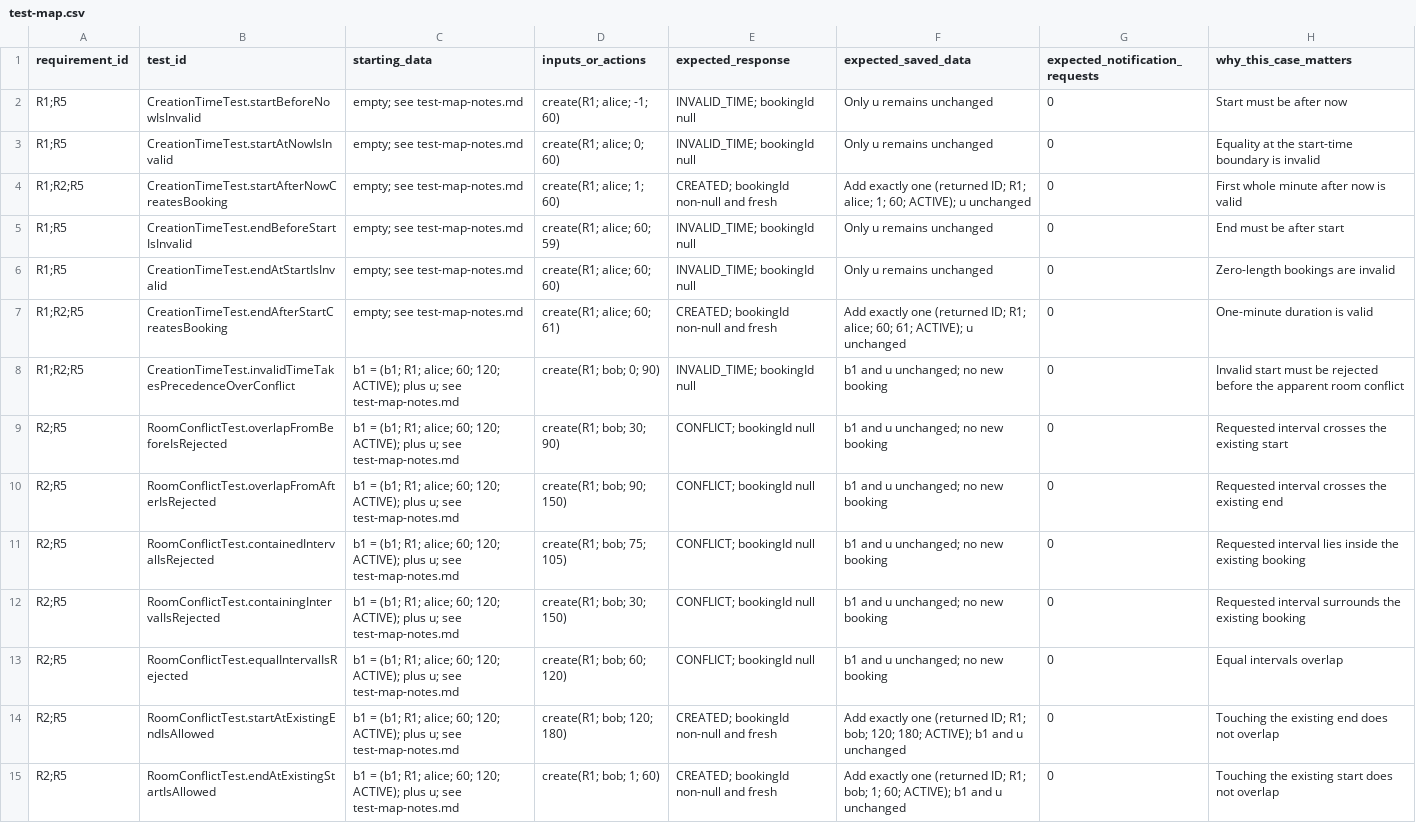
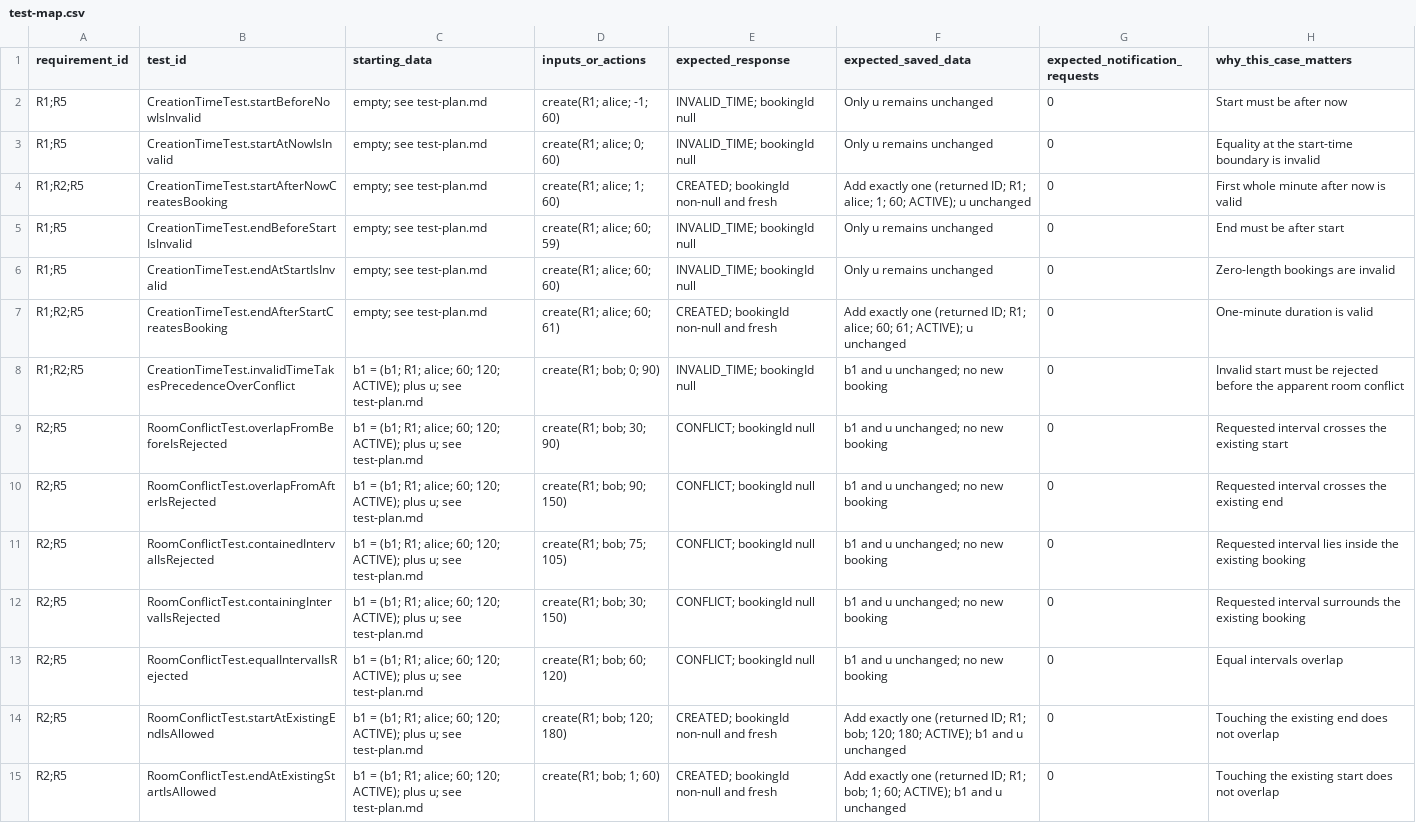
Before and after one commit to willtheorangeguy/SENG300-Assignment2, a CSV file: booking-tests/evidence/templates/test-map.csv, drawn as a sheet; only a part is shown; the diff covers the shown part only; the diff names each change by its address in the sheet, - before the commit and + after, or states it on an @@ line.

Commit message:
docs: complete initial test plan

```diff
--- a/booking-tests/evidence/templates/test-map.csv
+++ b/booking-tests/evidence/templates/test-map.csv
-C2:C7 (starting_data): empty; see test-map-notes.md
+C2:C7 (starting_data): empty; see test-plan.md
-C8:C15 (starting_data): …u; see test-map-notes.md
+C8:C15 (starting_data): …u; see test-plan.md
```
Also changed, not shown: 25 edited cells elsewhere in this file, booking-tests/evidence/templates/contributions.csv, 1 other file.
